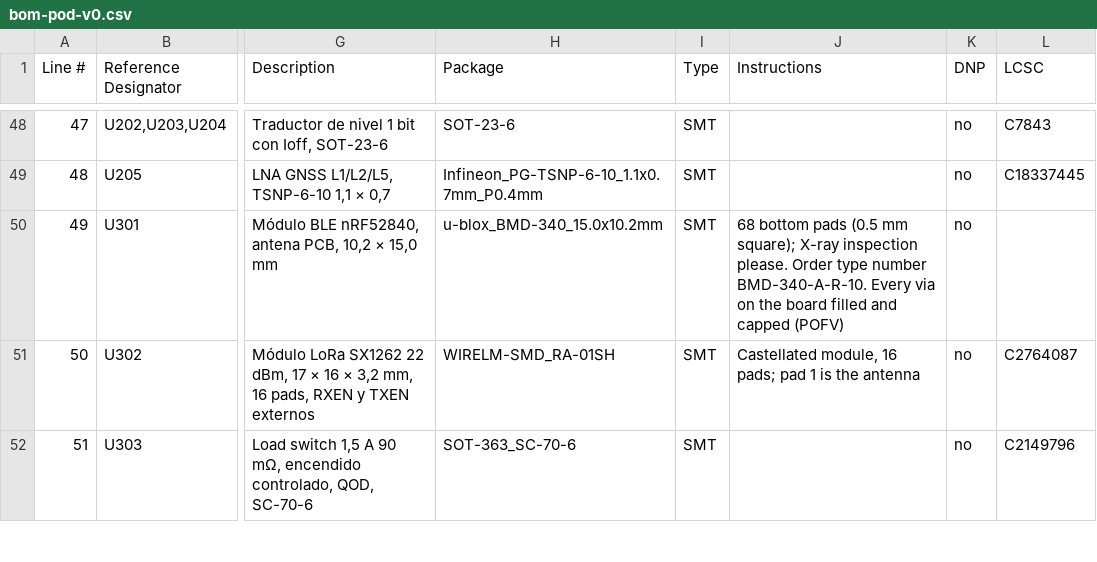
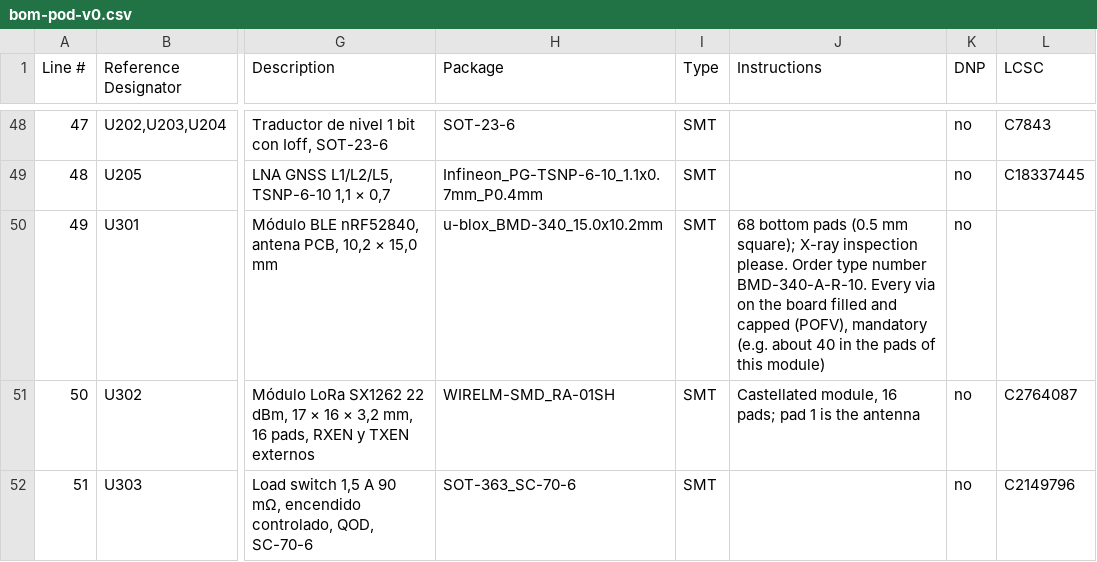
Before and after one commit to mgiachetti/sport-performance, a CSV file: docs/hardware/cotizacion/bom-pod-v0.csv, drawn as a sheet; only a part is shown, gaps mark what is left out; the diff names each change by its address in the sheet, - before the commit and + after, or states it on an @@ line.

```diff
--- a/docs/hardware/cotizacion/bom-pod-v0.csv
+++ b/docs/hardware/cotizacion/bom-pod-v0.csv
-J50 (Instructions): …and capped (POFV)
+J50 (Instructions): …and capped (POFV), mandatory (e.g. about 40 in the pads of this module)
```
Also changed, not shown: hardware/tools/datos/partes_pod_v0.csv, 1 other file.
